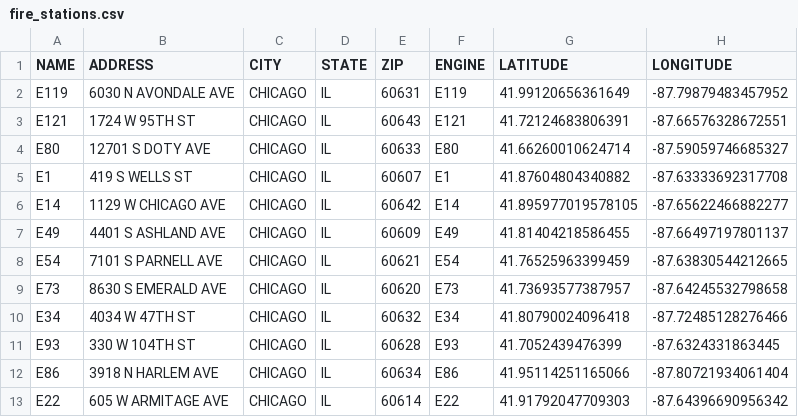
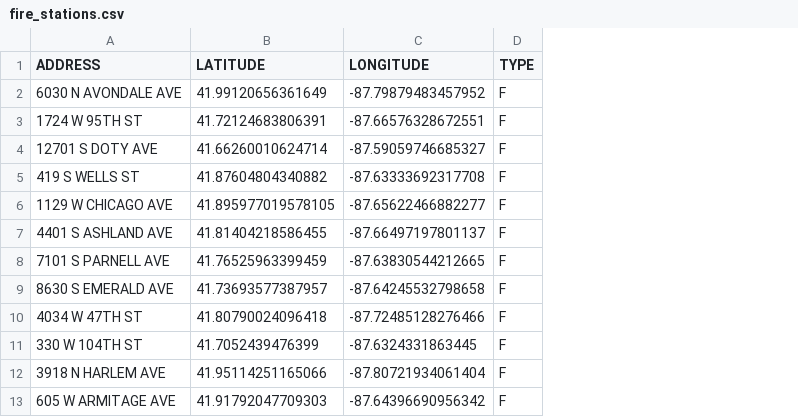
Before and after one commit to gwkim1/csproject, a CSV file: chicago_data/Clean/fire_stations.csv, drawn as a sheet; only a part is shown; removed rows and columns are numbered as before the commit, all else as after; the diff names each change by its address in the sheet, - before the commit and + after, or states it on an @@ line.

```diff
--- a/chicago_data/Clean/fire_stations.csv
+++ b/chicago_data/Clean/fire_stations.csv
-column A (NAME), rows 2-13: E119 | E121 | E80 | E1 | E14 | E49 | E54 | E73 | E34 | E93 | E86 | E22
-column C (CITY), rows 2-13: all CHICAGO
-column D (STATE), rows 2-13: all IL
-column E (ZIP), rows 2-13: 60631 | 60643 | 60633 | 60607 | 60642 | 60609 | 60621 | 60620 | 60632 | 60628 | 60634 | 60614
-column F (ENGINE), rows 2-13: E119 | E121 | E80 | E1 | E14 | E49 | E54 | E73 | E34 | E93 | E86 | E22
+column D (TYPE), rows 2-13: all F
```
Also changed, not shown: chicago_data/Clean/police_stations.csv, 5 other files.
